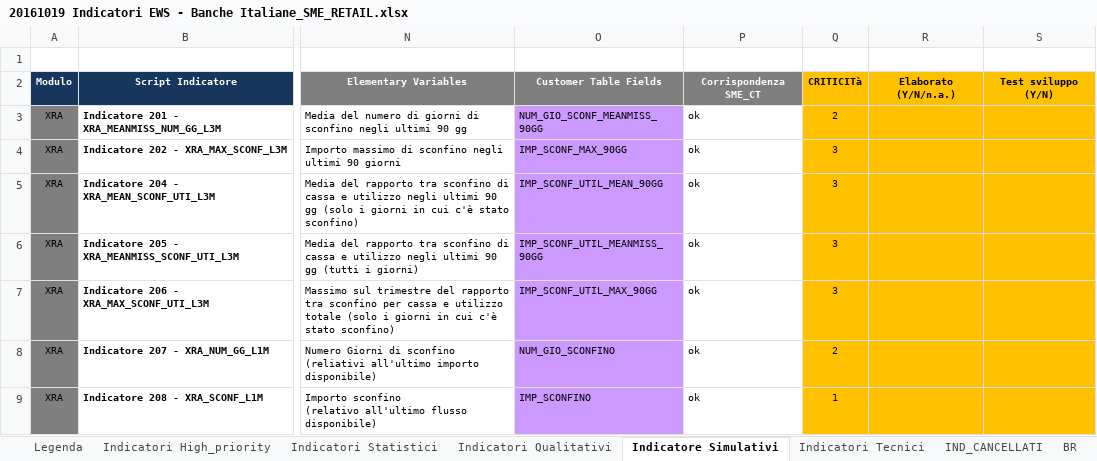
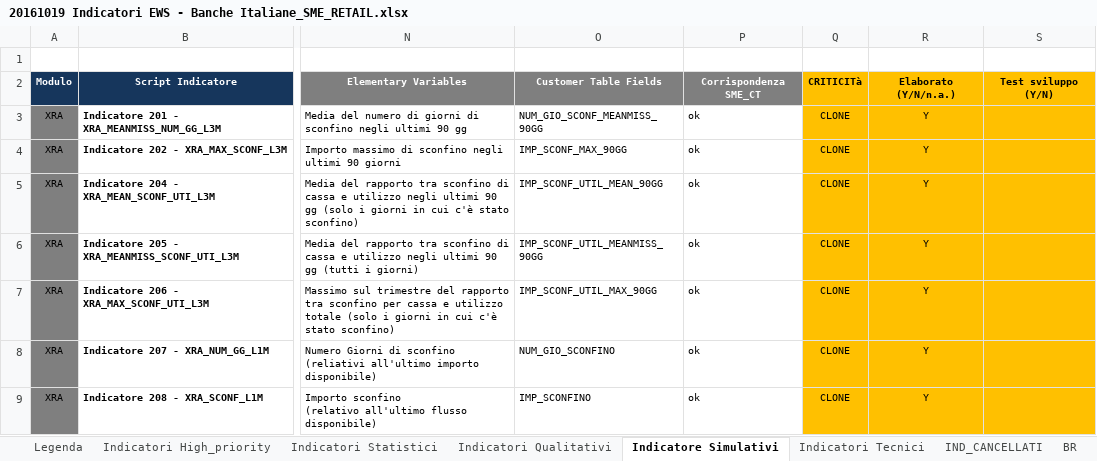
Before and after one commit to cybertop35/intelliJConf, an Excel workbook: earlywarning-pom/Document/SpecificheIndicatori/20161019 Indicatori EWS - Banche Italiane_SME_RETAIL.xlsx, sheet Indicatore Simulativi, drawn as a sheet; only a part is shown, gaps mark what is left out; values as stored, in another font and other column widths than the file's, no borders; conditional formats not drawn; the diff covers the shown part only; the diff names each change by its address in the sheet, - before the commit and + after, or states it on an @@ line.

Commit message:
ind sme retail

```diff
--- a/earlywarning-pom/Document/SpecificheIndicatori/20161019 Indicatori EWS - Banche Italiane_SME_RETAIL.xlsx (sheet Indicatore Simulativi)
+++ b/earlywarning-pom/Document/SpecificheIndicatori/20161019 Indicatori EWS - Banche Italiane_SME_RETAIL.xlsx (sheet Indicatore Simulativi)
-O3:O9 fill: #CC99FF
+O3:O9 fill: none
-Q3: 2
+Q3: CLONE
-R3:R9: (empty)
+R3:R9: Y
-Q4:Q7: 3
+Q4:Q7: CLONE
-Q8: 2
+Q8: CLONE
-Q9: 1
+Q9: CLONE
```
Also changed, not shown: 15 added rows, 24 hidden or unhidden rows, 2 edited cells and cell formats elsewhere in this sheet, sheet Indicatori Statistici, sheet Indicatori High_priority, sheet Indicatori Qualitativi, sheet Legenda, hidden cells, 33 other files.
